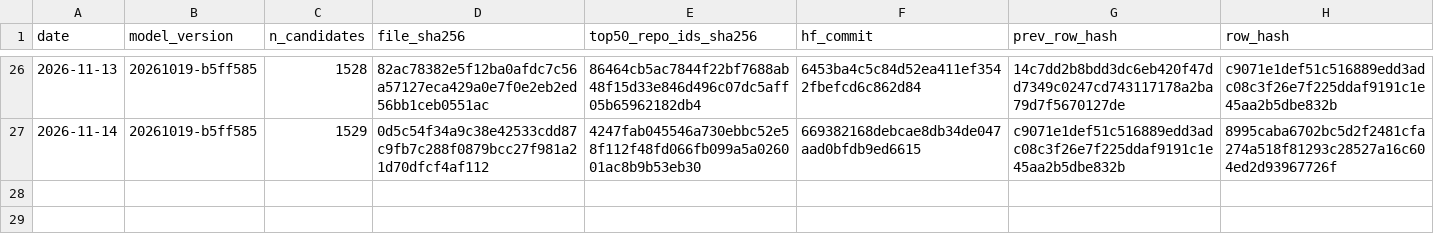
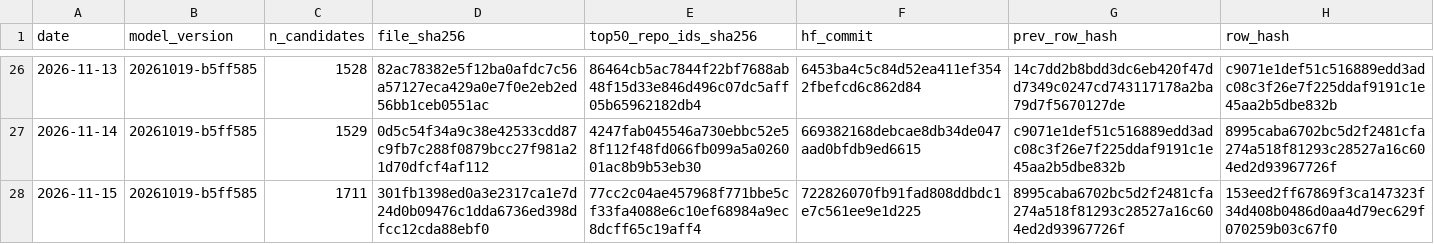
Before and after one commit to Yash-814800/GH-Breakout, a CSV file: ledger/predictions.csv, drawn as a sheet; only a part is shown, gaps mark what is left out; the diff names each change by its address in the sheet, - before the commit and + after, or states it on an @@ line.

```diff
--- a/ledger/predictions.csv
+++ b/ledger/predictions.csv
+row 28: 2026-11-15 | 20261019-b5ff585 | 1711 | 301fb1398ed0a3e2317ca1e7d24d0b09476c1dda6736ed398dfcc12cda88ebf0 | 77cc2c04ae457968f771bbe5cf33fa4088e6c10ef68984a9ec8dcff65c19aff4 | 722826070fb91fad808ddbdc1e7c561ee9e1d225 | 8995caba6702bc5d2f2481cfa274a518f81293c28527a16c604ed2d93967726f | 153eed2ff67869f3ca147323f34d408b0486d0aa4d79ec629f070259b03c67f0
```
Also changed, not shown: 1 other file.
